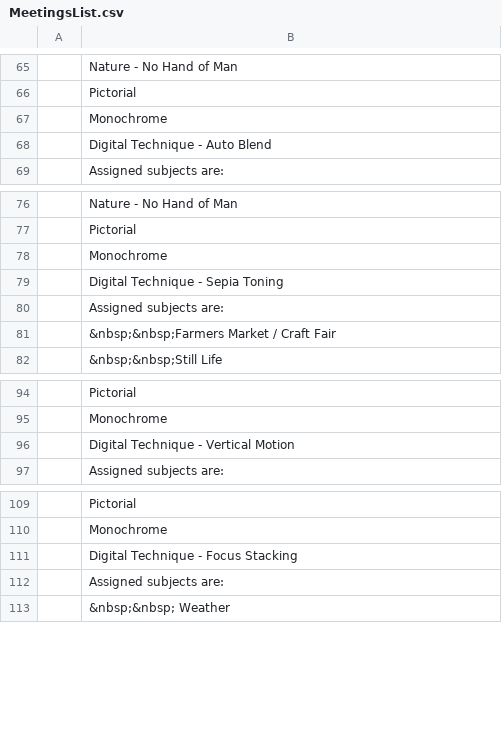
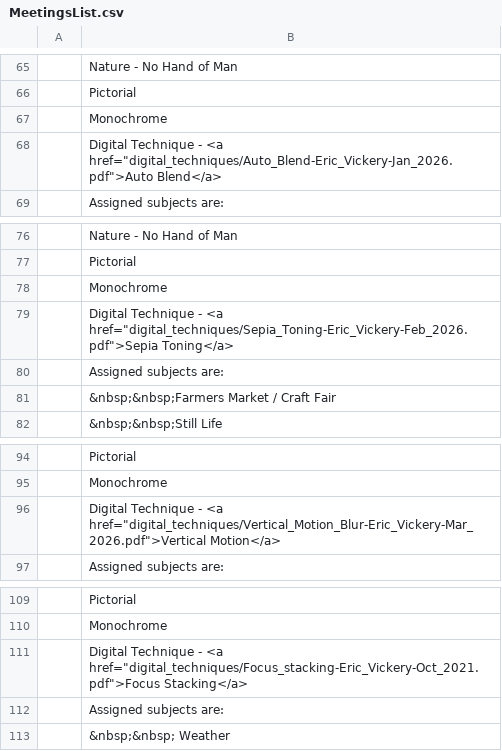
Before and after one commit to RayWallacePhotos/necc, a CSV file: MeetingsList.csv, drawn as a sheet; only a part is shown, gaps mark what is left out.

Commit message:
Dig Tech Links

```diff
--- a/MeetingsList.csv
+++ b/MeetingsList.csv
@@ -67,3 +67,3 @@
 , Monochrome
-, Digital Technique - Auto Blend
+, Digital Technique - <a href="digital_techniques/Auto_Blend-Eric_Vickery-Jan_2026.pdf">Auto Blend</a>
 , Assigned subjects are:
@@ -78,3 +78,3 @@
 , Monochrome
-, Digital Technique - Sepia Toning
+, Digital Technique - <a href="digital_techniques/Sepia_Toning-Eric_Vickery-Feb_2026.pdf">Sepia Toning</a>
 , Assigned subjects are:
@@ -95,3 +95,3 @@
 , Monochrome
-, Digital Technique - Vertical Motion
+, Digital Technique - <a href="digital_techniques/Vertical_Motion_Blur-Eric_Vickery-Mar_2026.pdf">Vertical Motion</a>
 , Assigned subjects are:
@@ -110,3 +110,3 @@
 , Monochrome
-, Digital Technique - Focus Stacking
+, Digital Technique - <a href="digital_techniques/Focus_stacking-Eric_Vickery-Oct_2021.pdf">Focus Stacking</a>
 , Assigned subjects are:
```
